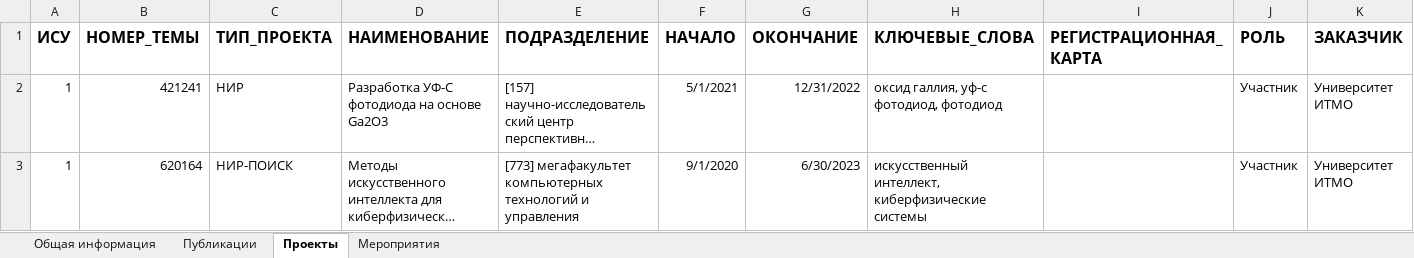
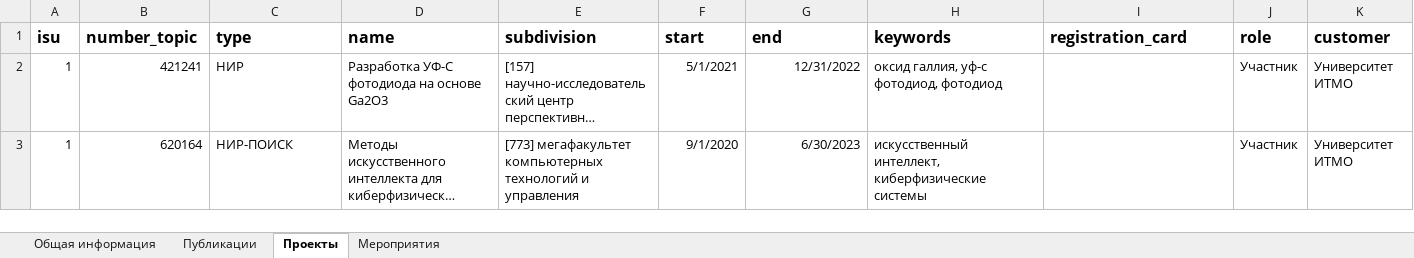
Before and after one commit to hoang97/hackathon_itmo_2023, an Excel workbook: Для хакатона.xlsx, sheet Проекты, drawn as a sheet; only a part is shown; long unchanged cells end in …; values as stored, in another font and other column widths than the file's, no borders; removed rows and columns are numbered as before the commit, all else as after; the diff names each change by its address in the sheet, - before the commit and + after, or states it on an @@ line.

```diff
--- a/Для хакатона.xlsx (sheet Проекты)
+++ b/Для хакатона.xlsx (sheet Проекты)
-row 1: ИСУ | НОМЕР_ТЕМЫ | ТИП_ПРОЕКТА | НАИМЕНОВАНИЕ | ПОДРАЗДЕЛЕНИЕ | НАЧАЛО | ОКОНЧАНИЕ | КЛЮЧЕВЫЕ_СЛОВА | РЕГИСТРАЦИОННАЯ_КАРТА | РОЛЬ | ЗАКАЗЧИК
+row 1: isu | number_topic | type | name | subdivision | start | end | keywords | registration_card | role | customer
```
Also changed, not shown: sheet Мероприятия, sheet Общая информация, sheet Публикации, 1 other file.
